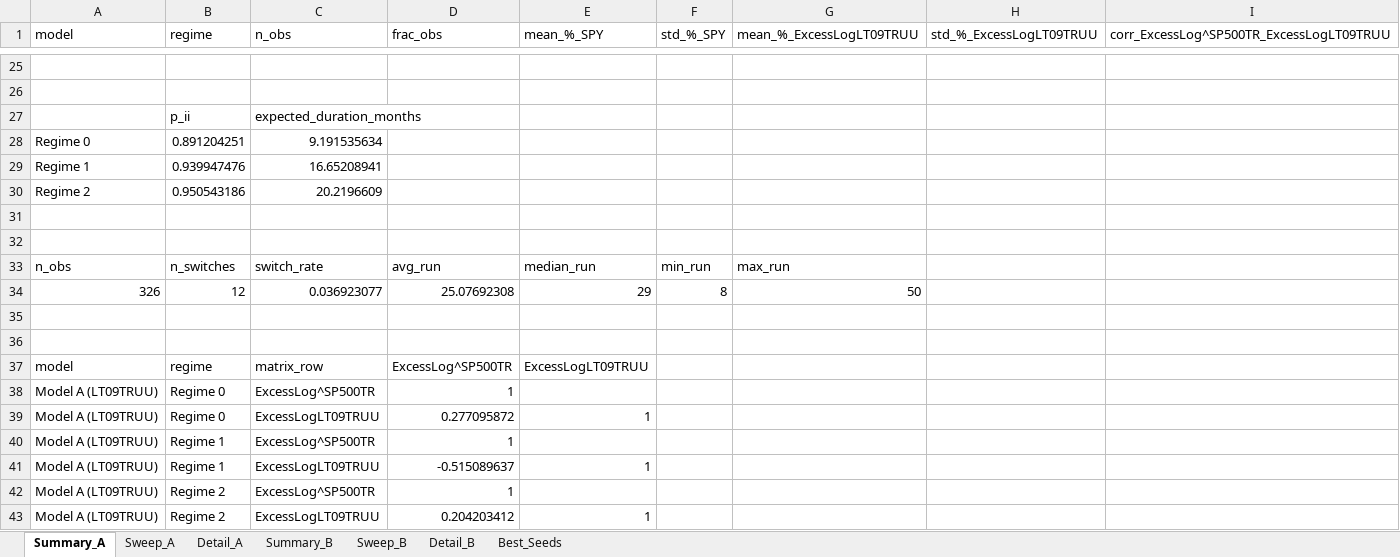
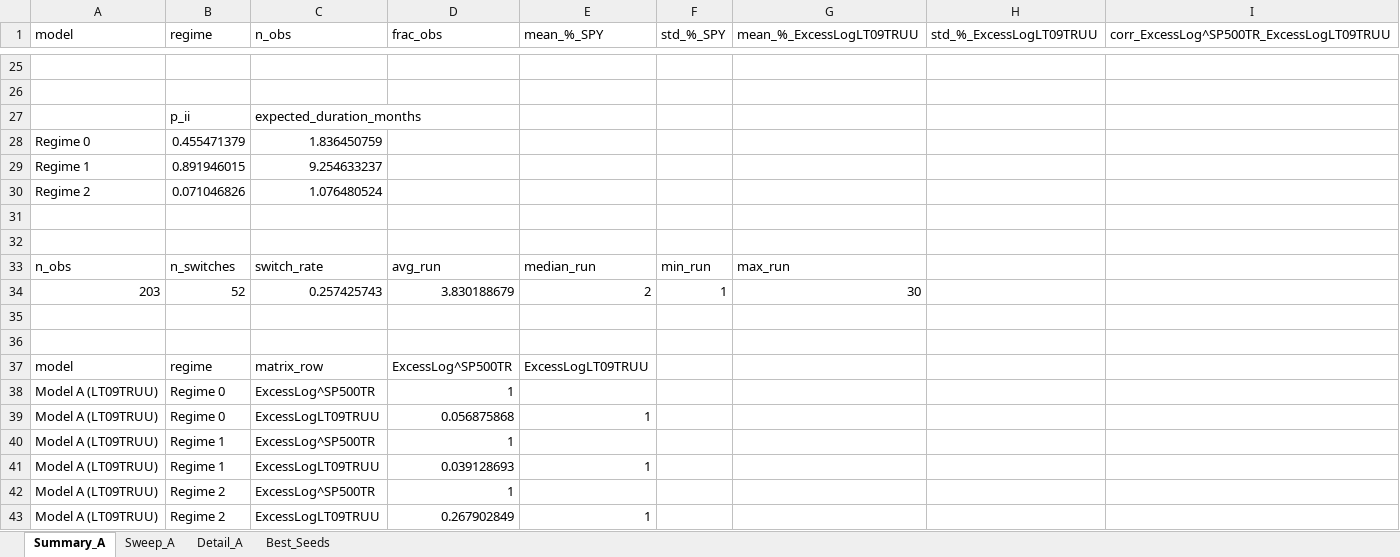
Before and after one commit to pVachev/MasterThesisTrials, an Excel workbook: hmm_regime_results.xlsx, sheet Summary_A, drawn as a sheet; only a part is shown, gaps mark what is left out; values as stored, in another font and other column widths than the file's, no borders; removed rows and columns are numbered as before the commit, all else as after; the diff covers the shown part only; the diff names each change by its address in the sheet, - before the commit and + after, or states it on an @@ line.

```diff
--- a/hmm_regime_results.xlsx (sheet Summary_A)
+++ b/hmm_regime_results.xlsx (sheet Summary_A)
-sheet tab: Summary_B
-sheet tab: Sweep_B
-sheet tab: Detail_B
-B28 (regime): 0.891204251
+B28 (regime): 0.455471379
-C28 (n_obs): 9.191535634
+C28 (n_obs): 1.836450759
-B29 (regime): 0.939947476
+B29 (regime): 0.891946015
-C29 (n_obs): 16.65208941
+C29 (n_obs): 9.254633237
-B30 (regime): 0.950543186
+B30 (regime): 0.071046826
-C30 (n_obs): 20.2196609
+C30 (n_obs): 1.076480524
-row 34: 326 | 12 | 0.036923077 | 25.07692308 | 29 | 8 | 50
+row 34: 203 | 52 | 0.257425743 | 3.830188679 | 2 | 1 | 30
-D39 (frac_obs): 0.277095872
+D39 (frac_obs): 0.056875868
-D41 (frac_obs): -0.515089637
+D41 (frac_obs): 0.039128693
-D43 (frac_obs): 0.204203412
+D43 (frac_obs): 0.267902849
```
Also changed, not shown: 17 added rows and 17 removed rows elsewhere in this sheet, sheet Detail_A, sheet Sweep_A, sheet Best_Seeds, 12 other files.
